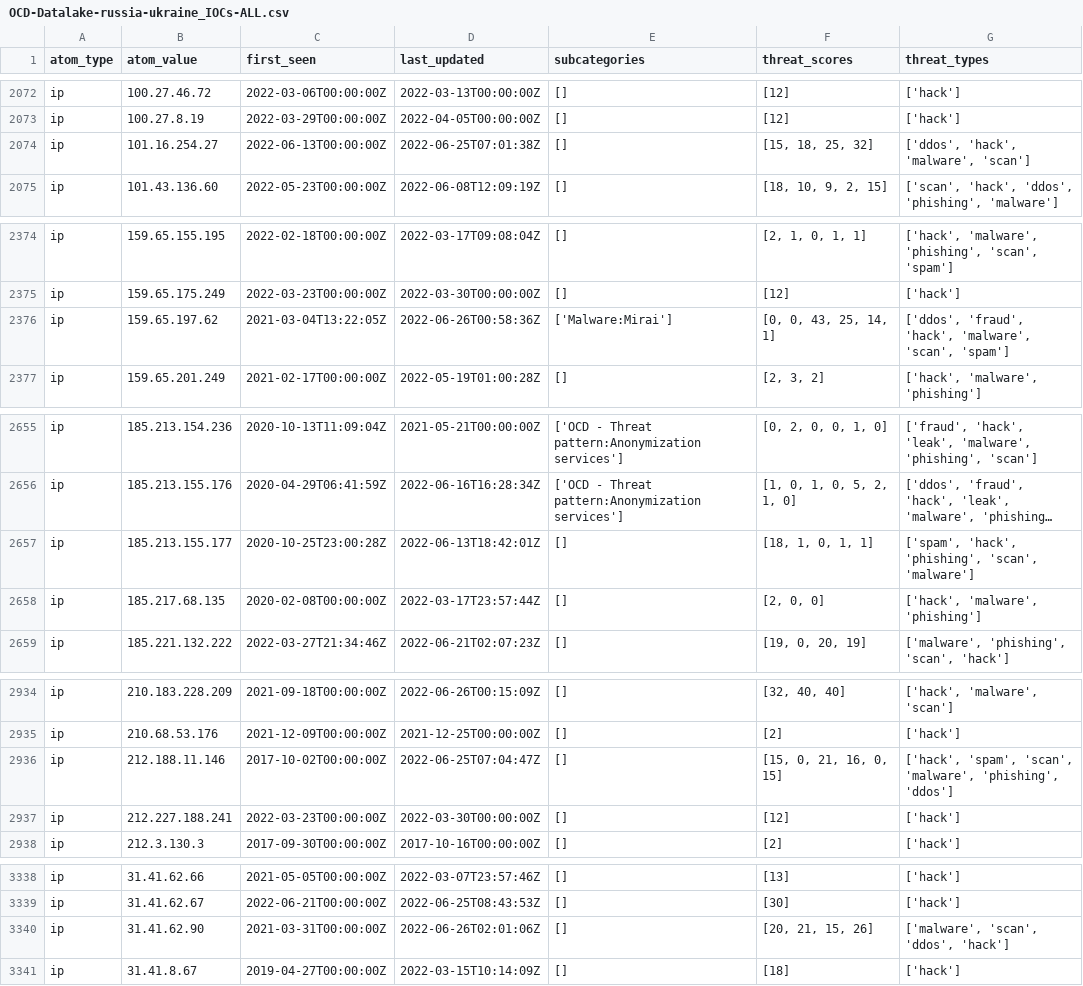
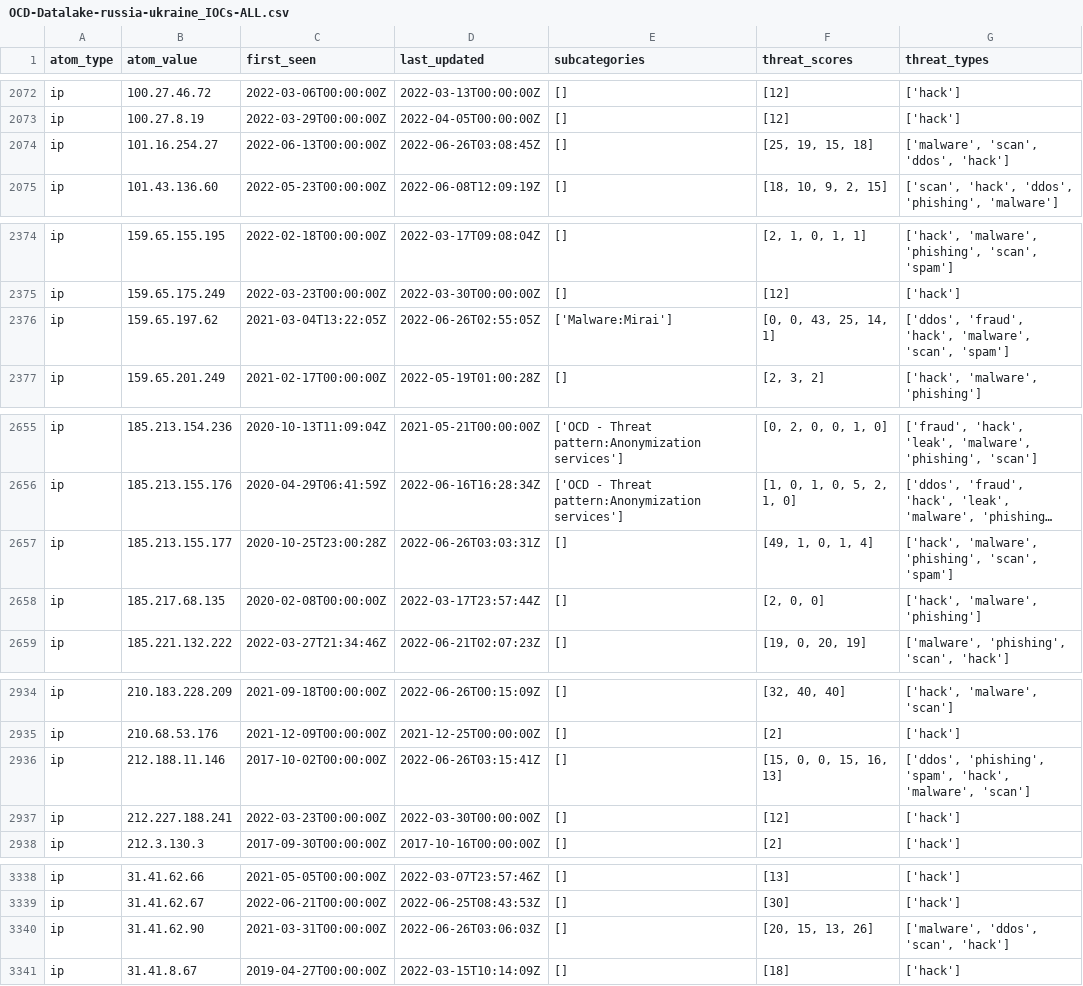
Before and after one commit to Orange-Cyberdefense/russia-ukraine_IOCs, a CSV file: OCD-Datalake-russia-ukraine_IOCs-ALL.csv, drawn as a sheet; only a part is shown, gaps mark what is left out; long unchanged cells end in …; the diff names each change by its address in the sheet, - before the commit and + after, or states it on an @@ line.

Commit message:
Automatic iocs update 2022-06-26-05:56:25

```diff
--- a/OCD-Datalake-russia-ukraine_IOCs-ALL.csv
+++ b/OCD-Datalake-russia-ukraine_IOCs-ALL.csv
-D2074 (last_updated): 2022-06-25T07:01:38Z
+D2074 (last_updated): 2022-06-26T03:08:45Z
-F2074 (threat_scores): [15, 18, 25, 32]
+F2074 (threat_scores): [25, 19, 15, 18]
-G2074 (threat_types): ['ddos', 'hack', 'malware', 'scan']
+G2074 (threat_types): ['malware', 'scan', 'ddos', 'hack']
-D2376 (last_updated): 2022-06-26T00:58:36Z
+D2376 (last_updated): 2022-06-26T02:55:05Z
-D2657 (last_updated): 2022-06-13T18:42:01Z
+D2657 (last_updated): 2022-06-26T03:03:31Z
-F2657 (threat_scores): [18, 1, 0, 1, 1]
+F2657 (threat_scores): [49, 1, 0, 1, 4]
-G2657 (threat_types): ['spam', 'hack', 'phishing', 'scan', 'malware']
+G2657 (threat_types): ['hack', 'malware', 'phishing', 'scan', 'spam']
-D2936 (last_updated): 2022-06-25T07:04:47Z
+D2936 (last_updated): 2022-06-26T03:15:41Z
-F2936 (threat_scores): [15, 0, 21, 16, 0, 15]
+F2936 (threat_scores): [15, 0, 0, 15, 16, 13]
-G2936 (threat_types): ['hack', 'spam', 'scan', 'malware', 'phishing', 'ddos']
+G2936 (threat_types): ['ddos', 'phishing', 'spam', 'hack', 'malware', 'scan']
-D3340 (last_updated): 2022-06-26T02:01:06Z
+D3340 (last_updated): 2022-06-26T03:06:03Z
-F3340 (threat_scores): [20, 21, 15, 26]
+F3340 (threat_scores): [20, 15, 13, 26]
-G3340 (threat_types): ['malware', 'scan', 'ddos', 'hack']
+G3340 (threat_types): ['malware', 'ddos', 'scan', 'hack']
```
